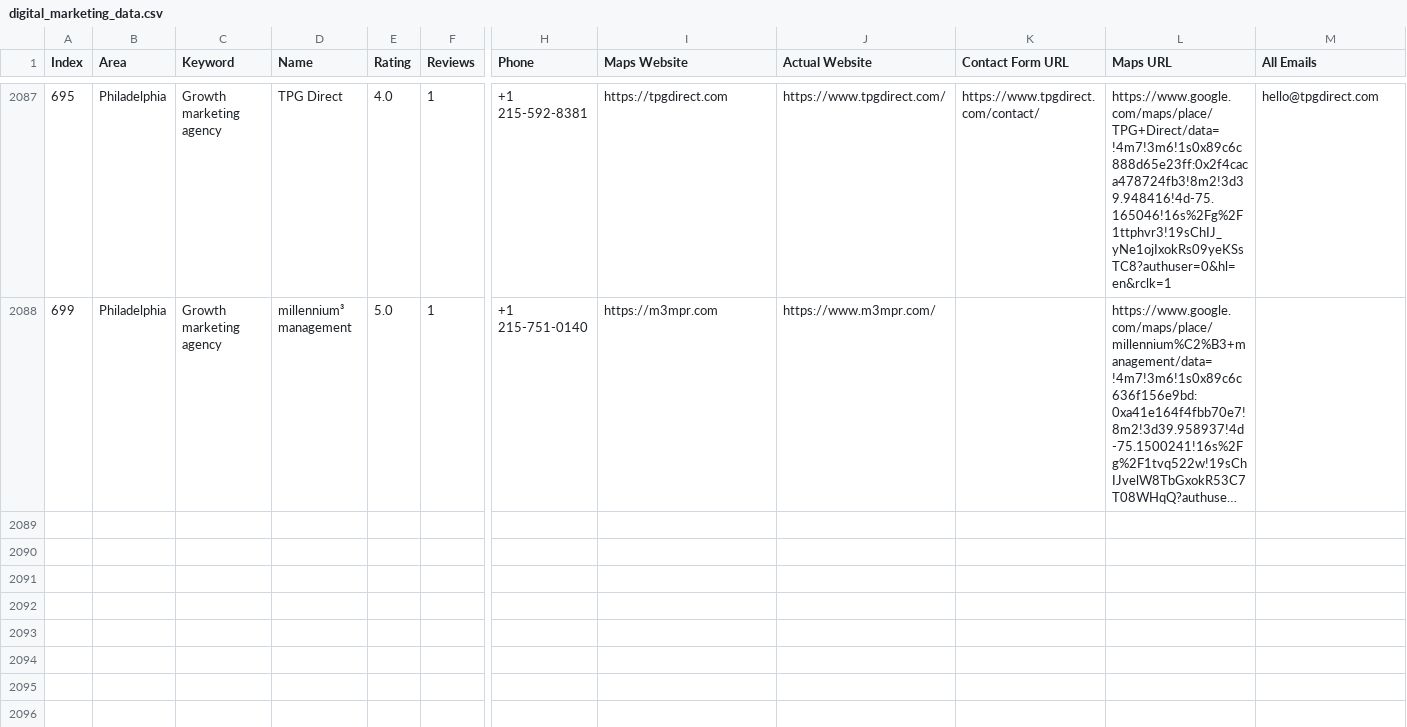
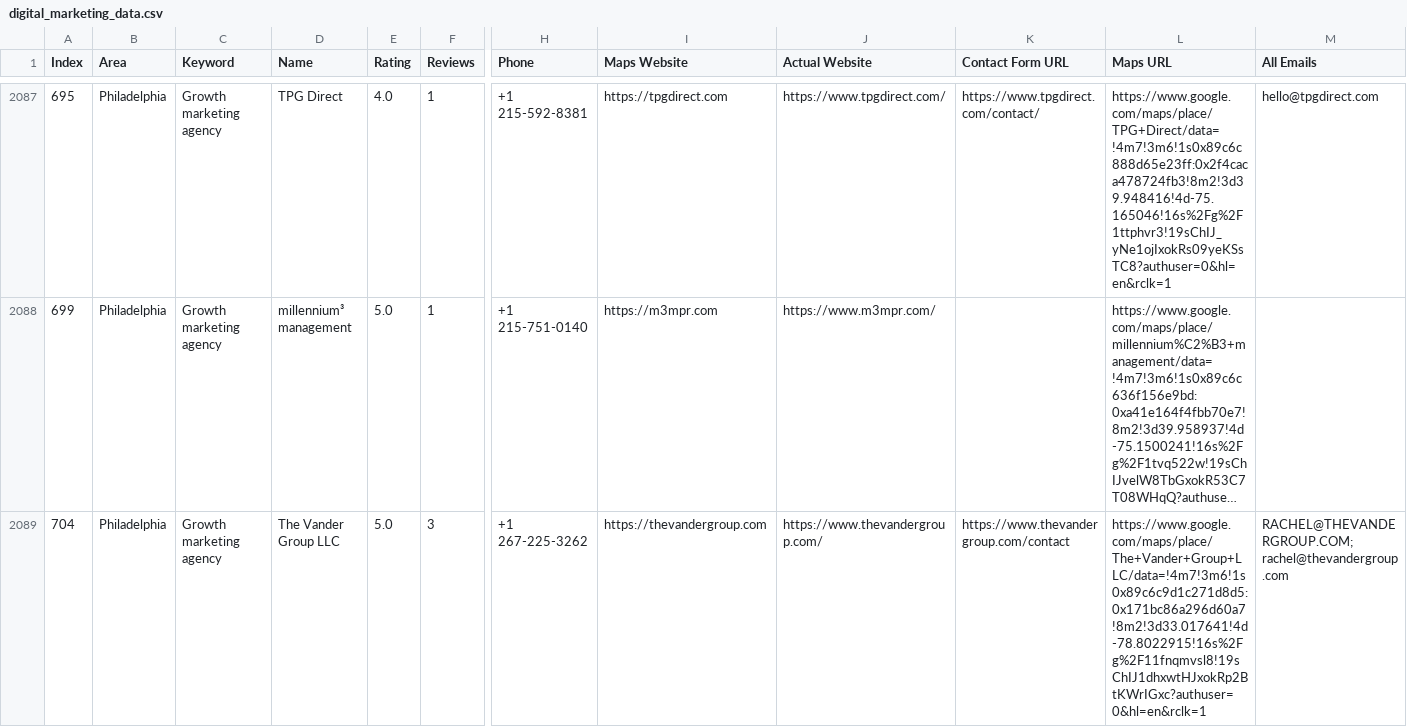
Before and after one commit to farhan281/cf-filler-with-captch-solver, a CSV file: digital_marketing_data.csv, drawn as a sheet; only a part is shown, gaps mark what is left out; long unchanged cells end in …; rows hold the shown columns only; the diff names each change by its address in the sheet, - before the commit and + after, or states it on an @@ line.

Commit message:
auto: 2026-04-07T08:09:12.163Z

```diff
--- a/digital_marketing_data.csv
+++ b/digital_marketing_data.csv
+row 2089: 704 | Philadelphia | Growth marketing agency | The Vander Group LLC | 5.0 | 3 | +1 267-225-3262 | https://thevandergroup.com | https://www.thevandergroup.com/ | https://www.thevandergroup.com/contact | https://www.google.com/maps/place/The+Vander+Group+LLC/data=!4m7!3m6!1s0x89c6c9d1c271d8d5:0x171bc86a296d60a7!8m2!3d33.017641!4d-78.8022915!16s%2Fg%2F11fnqmvsl8!19sChIJ1dhxwtHJxokRp2BtKWrIGxc?authuser=0&hl=en&rclk=1 | RACHEL@THEVANDERGROUP.COM; rachel@thevandergroup.com
```
